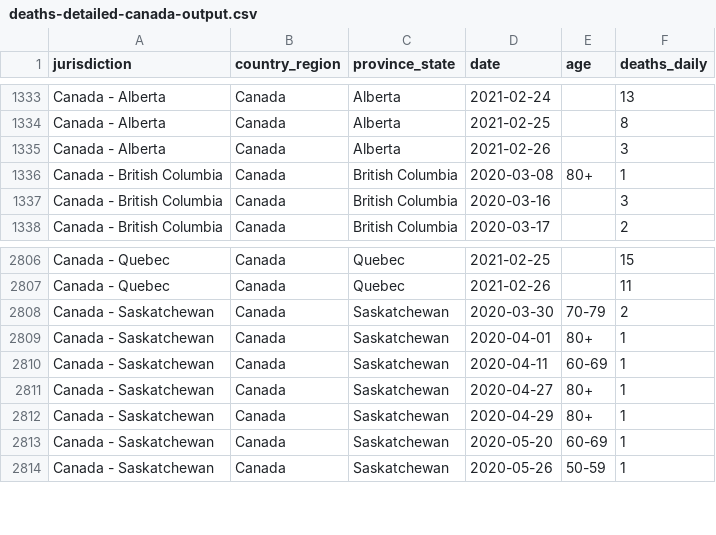
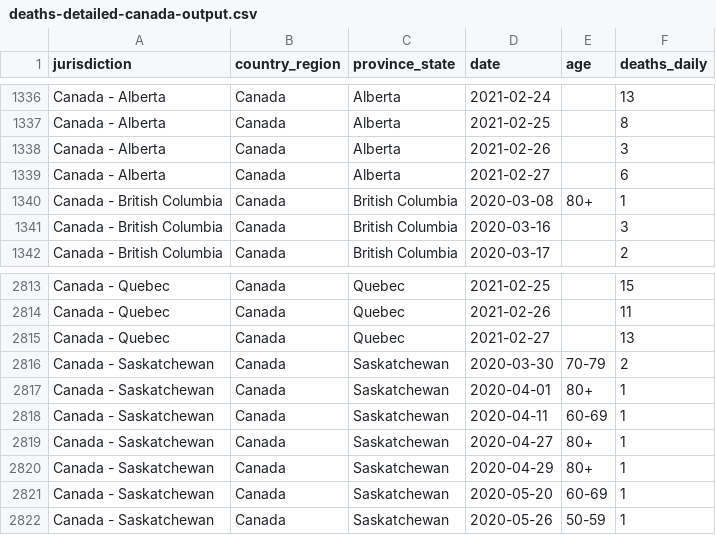
Before and after one commit to ApexRMS/covid19sim, a CSV file: data/deaths-detailed-canada-output.csv, drawn as a sheet; only a part is shown, gaps mark what is left out; the diff covers the shown part only; the diff names each change by its address in the sheet, - before the commit and + after, or states it on an @@ line.

```diff
--- a/data/deaths-detailed-canada-output.csv
+++ b/data/deaths-detailed-canada-output.csv
+row 1339: Canada - Alberta | Canada | Alberta | 2021-02-27 |  | 6
+row 2815: Canada - Quebec | Canada | Quebec | 2021-02-27 |  | 13
```
Also changed, not shown: 7 added rows and 2 edited cells elsewhere in this file, 2 other files.
